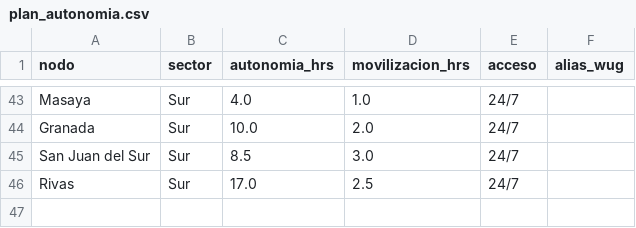
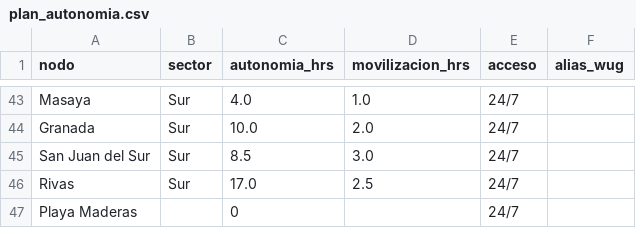
Before and after one commit to Edcal21/energia-wug-monitor, a CSV file: datos/plan_autonomia.csv, drawn as a sheet; only a part is shown, gaps mark what is left out; the diff names each change by its address in the sheet, - before the commit and + after, or states it on an @@ line.

```diff
--- a/datos/plan_autonomia.csv
+++ b/datos/plan_autonomia.csv
+row 47: Playa Maderas |  | 0 |  | 24/7
```
Also changed, not shown: 1 other file.
